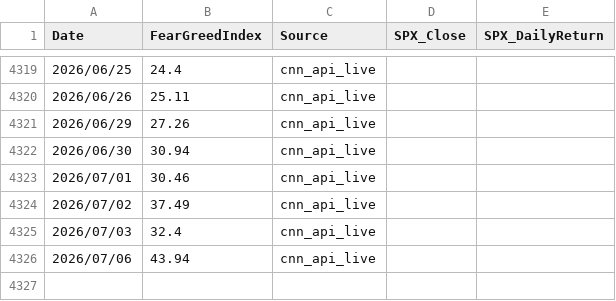
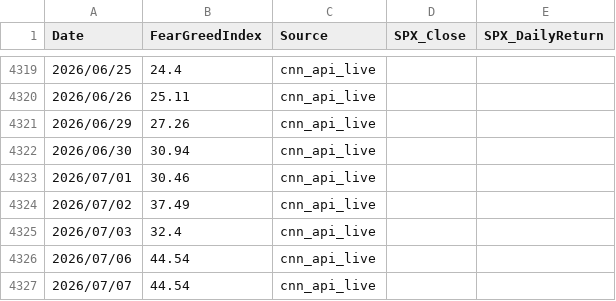
Before and after one commit to jspak-sudo/EM-ASIA-DashBoard, a CSV file: data/fear_greed_history.csv, drawn as a sheet; only a part is shown, gaps mark what is left out.

```diff
--- a/data/fear_greed_history.csv
+++ b/data/fear_greed_history.csv
@@ -4325,2 +4325,3 @@ Date,FearGreedIndex,Source,SPX_Close,SPX_DailyReturn
 2026/07/03,32.4,cnn_api_live,,
-2026/07/06,43.94,cnn_api_live,,
+2026/07/06,44.54,cnn_api_live,,
+2026/07/07,44.54,cnn_api_live,,
```
Also changed, not shown: 1 other file.
